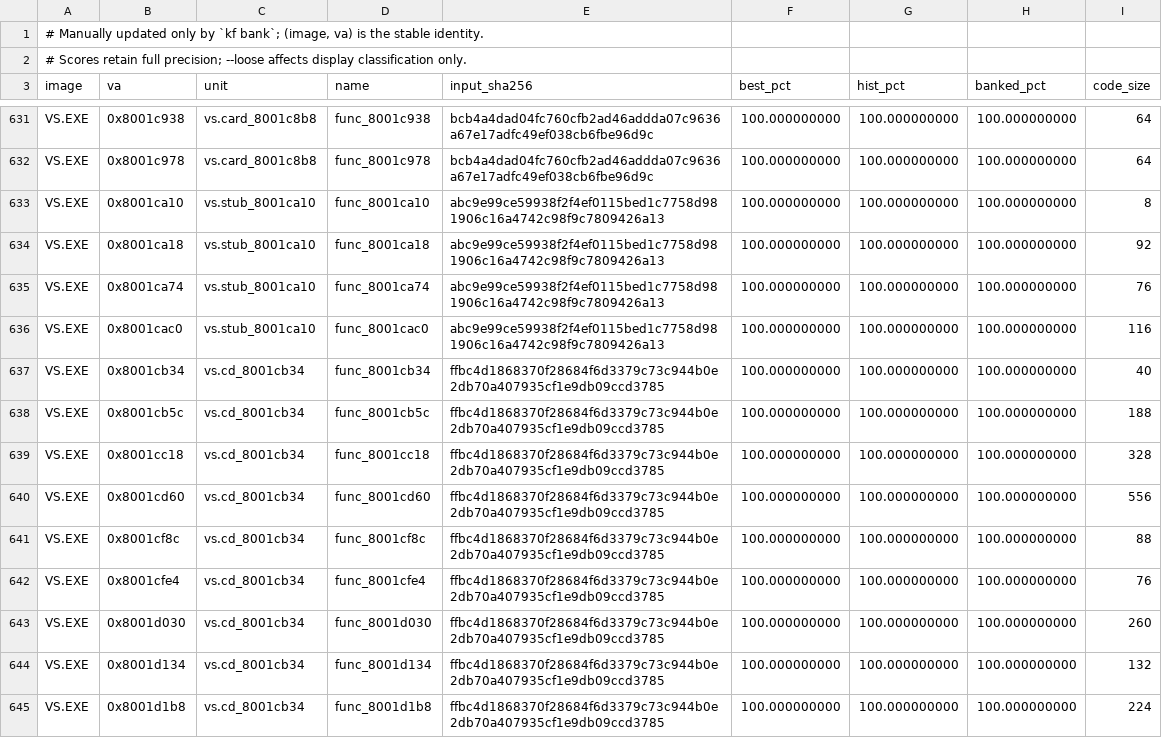
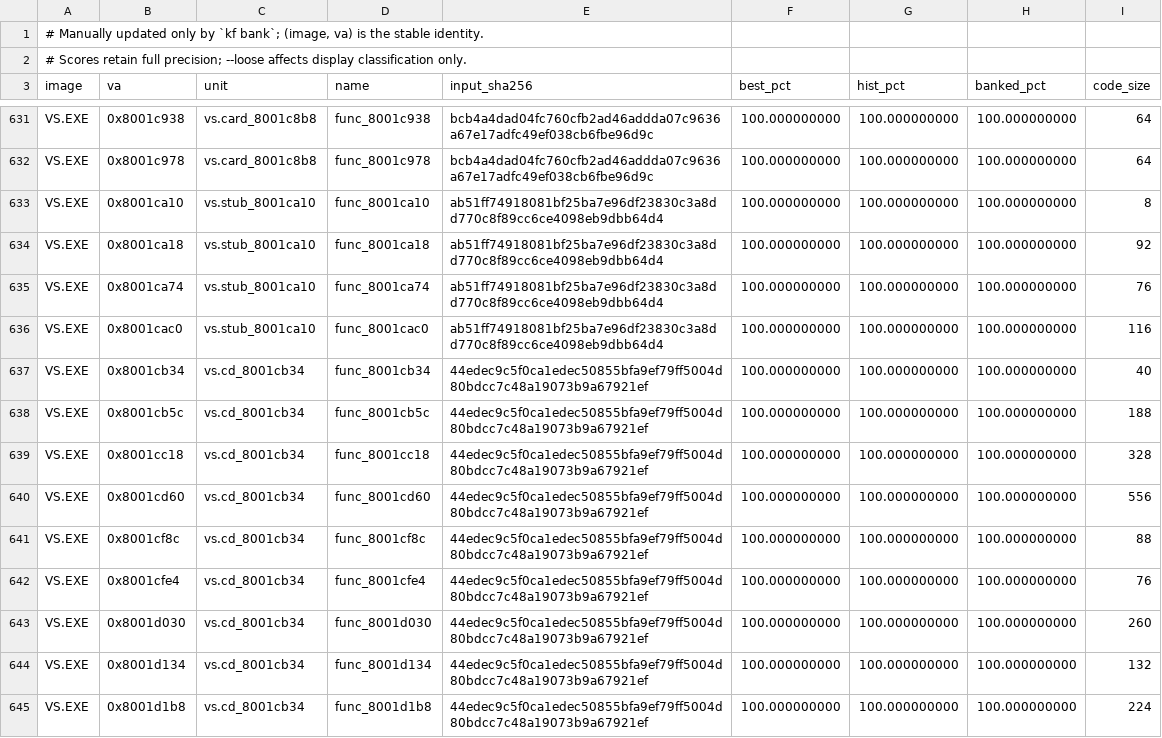
Before and after one commit to Voicedrew11/shadow-tower-decomp, a TSV file: config/match_baseline.tsv, drawn as a sheet; only a part is shown, gaps mark what is left out; the diff covers the shown part only.

```diff
--- a/config/match_baseline.tsv
+++ b/config/match_baseline.tsv
@@ -632,14 +632,14 @@ VS.EXE	0x8001c938	vs.card_8001c8b8	func_8001c938	bcb4a4dad04fc760cfb2ad46addda07
 VS.EXE	0x8001c978	vs.card_8001c8b8	func_8001c978	bcb4a4dad04fc760cfb2ad46addda07c9636a67e17adfc49ef038cb6fbe96d9c	100.000000000	100.000000000	100.000000000	64
-VS.EXE	0x8001ca10	vs.stub_8001ca10	func_8001ca10	abc9e99ce59938f2f4ef0115bed1c7758d981906c16a4742c98f9c7809426a13	100.000000000	100.000000000	100.000000000	8
-VS.EXE	0x8001ca18	vs.stub_8001ca10	func_8001ca18	abc9e99ce59938f2f4ef0115bed1c7758d981906c16a4742c98f9c7809426a13	100.000000000	100.000000000	100.000000000	92
-VS.EXE	0x8001ca74	vs.stub_8001ca10	func_8001ca74	abc9e99ce59938f2f4ef0115bed1c7758d981906c16a4742c98f9c7809426a13	100.000000000	100.000000000	100.000000000	76
-VS.EXE	0x8001cac0	vs.stub_8001ca10	func_8001cac0	abc9e99ce59938f2f4ef0115bed1c7758d981906c16a4742c98f9c7809426a13	100.000000000	100.000000000	100.000000000	116
-VS.EXE	0x8001cb34	vs.cd_8001cb34	func_8001cb34	ffbc4d1868370f28684f6d3379c73c944b0e2db70a407935cf1e9db09ccd3785	100.000000000	100.000000000	100.000000000	40
-VS.EXE	0x8001cb5c	vs.cd_8001cb34	func_8001cb5c	ffbc4d1868370f28684f6d3379c73c944b0e2db70a407935cf1e9db09ccd3785	100.000000000	100.000000000	100.000000000	188
-VS.EXE	0x8001cc18	vs.cd_8001cb34	func_8001cc18	ffbc4d1868370f28684f6d3379c73c944b0e2db70a407935cf1e9db09ccd3785	100.000000000	100.000000000	100.000000000	328
-VS.EXE	0x8001cd60	vs.cd_8001cb34	func_8001cd60	ffbc4d1868370f28684f6d3379c73c944b0e2db70a407935cf1e9db09ccd3785	100.000000000	100.000000000	100.000000000	556
-VS.EXE	0x8001cf8c	vs.cd_8001cb34	func_8001cf8c	ffbc4d1868370f28684f6d3379c73c944b0e2db70a407935cf1e9db09ccd3785	100.000000000	100.000000000	100.000000000	88
-VS.EXE	0x8001cfe4	vs.cd_8001cb34	func_8001cfe4	ffbc4d1868370f28684f6d3379c73c944b0e2db70a407935cf1e9db09ccd3785	100.000000000	100.000000000	100.000000000	76
-VS.EXE	0x8001d030	vs.cd_8001cb34	func_8001d030	ffbc4d1868370f28684f6d3379c73c944b0e2db70a407935cf1e9db09ccd3785	100.000000000	100.000000000	100.000000000	260
-VS.EXE	0x8001d134	vs.cd_8001cb34	func_8001d134	ffbc4d1868370f28684f6d3379c73c944b0e2db70a407935cf1e9db09ccd3785	100.000000000	100.000000000	100.000000000	132
-VS.EXE	0x8001d1b8	vs.cd_8001cb34	func_8001d1b8	ffbc4d1868370f28684f6d3379c73c944b0e2db70a407935cf1e9db09ccd3785	100.000000000	100.000000000	100.000000000	224
+VS.EXE	0x8001ca10	vs.stub_8001ca10	func_8001ca10	ab51ff74918081bf25ba7e96df23830c3a8dd770c8f89cc6ce4098eb9dbb64d4	100.000000000	100.000000000	100.000000000	8
+VS.EXE	0x8001ca18	vs.stub_8001ca10	func_8001ca18	ab51ff74918081bf25ba7e96df23830c3a8dd770c8f89cc6ce4098eb9dbb64d4	100.000000000	100.000000000	100.000000000	92
+VS.EXE	0x8001ca74	vs.stub_8001ca10	func_8001ca74	ab51ff74918081bf25ba7e96df23830c3a8dd770c8f89cc6ce4098eb9dbb64d4	100.000000000	100.000000000	100.000000000	76
+VS.EXE	0x8001cac0	vs.stub_8001ca10	func_8001cac0	ab51ff74918081bf25ba7e96df23830c3a8dd770c8f89cc6ce4098eb9dbb64d4	100.000000000	100.000000000	100.000000000	116
+VS.EXE	0x8001cb34	vs.cd_8001cb34	func_8001cb34	44edec9c5f0ca1edec50855bfa9ef79ff5004d80bdcc7c48a19073b9a67921ef	100.000000000	100.000000000	100.000000000	40
+VS.EXE	0x8001cb5c	vs.cd_8001cb34	func_8001cb5c	44edec9c5f0ca1edec50855bfa9ef79ff5004d80bdcc7c48a19073b9a67921ef	100.000000000	100.000000000	100.000000000	188
+VS.EXE	0x8001cc18	vs.cd_8001cb34	func_8001cc18	44edec9c5f0ca1edec50855bfa9ef79ff5004d80bdcc7c48a19073b9a67921ef	100.000000000	100.000000000	100.000000000	328
+VS.EXE	0x8001cd60	vs.cd_8001cb34	func_8001cd60	44edec9c5f0ca1edec50855bfa9ef79ff5004d80bdcc7c48a19073b9a67921ef	100.000000000	100.000000000	100.000000000	556
+VS.EXE	0x8001cf8c	vs.cd_8001cb34	func_8001cf8c	44edec9c5f0ca1edec50855bfa9ef79ff5004d80bdcc7c48a19073b9a67921ef	100.000000000	100.000000000	100.000000000	88
+VS.EXE	0x8001cfe4	vs.cd_8001cb34	func_8001cfe4	44edec9c5f0ca1edec50855bfa9ef79ff5004d80bdcc7c48a19073b9a67921ef	100.000000000	100.000000000	100.000000000	76
+VS.EXE	0x8001d030	vs.cd_8001cb34	func_8001d030	44edec9c5f0ca1edec50855bfa9ef79ff5004d80bdcc7c48a19073b9a67921ef	100.000000000	100.000000000	100.000000000	260
+VS.EXE	0x8001d134	vs.cd_8001cb34	func_8001d134	44edec9c5f0ca1edec50855bfa9ef79ff5004d80bdcc7c48a19073b9a67921ef	100.000000000	100.000000000	100.000000000	132
+VS.EXE	0x8001d1b8	vs.cd_8001cb34	func_8001d1b8	44edec9c5f0ca1edec50855bfa9ef79ff5004d80bdcc7c48a19073b9a67921ef	100.000000000	100.000000000	100.000000000	224
```
Also changed, not shown: 146 edited cells elsewhere in this file, 1 other file.
